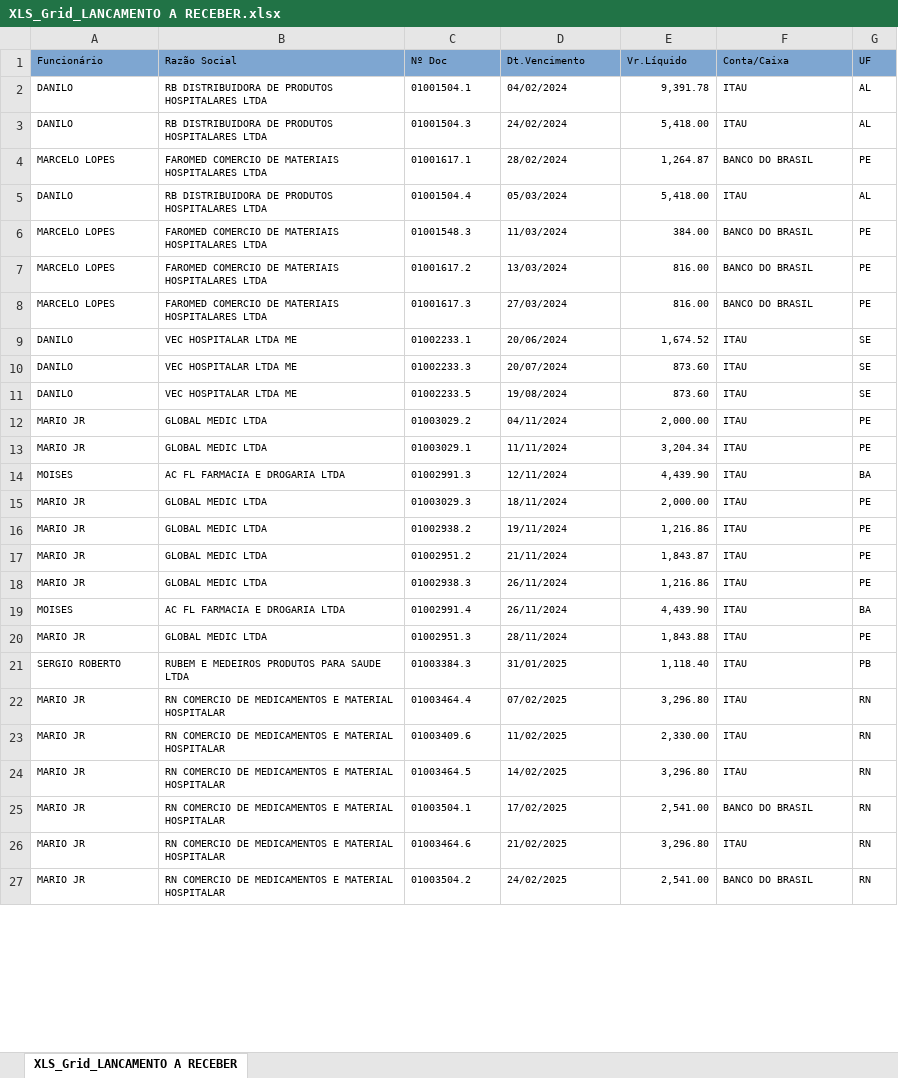
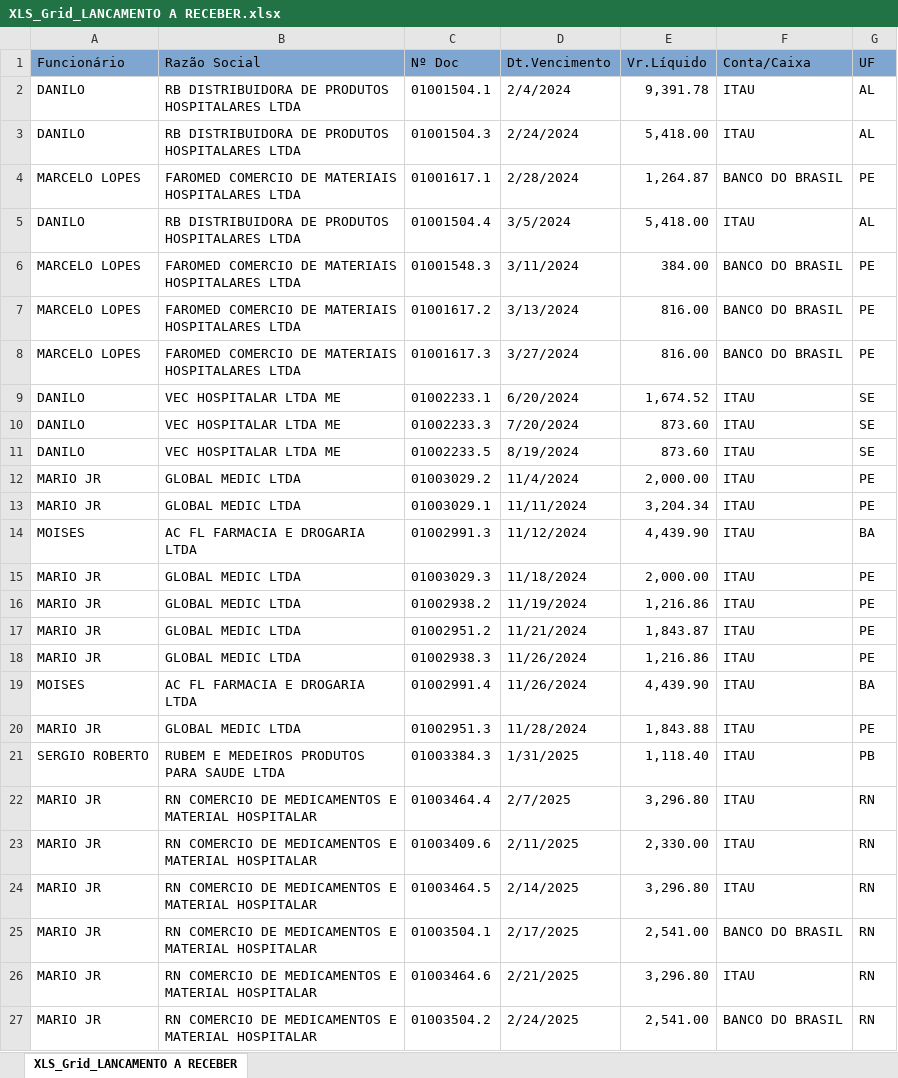
Before and after one commit to fabiosilvavendas-byte/CRM_Medtextil2.0, an Excel workbook: dados/XLS_Grid_LANCAMENTO A RECEBER.xlsx, sheet XLS_Grid_LANCAMENTO A RECEBER, drawn as a sheet; only a part is shown; values as stored, in another font and other column widths than the file's, no borders; the diff covers the shown part only; the diff names each change by its address in the sheet, - before the commit and + after, or states it on an @@ line.

Commit message:
Add files via upload

```diff
--- a/dados/XLS_Grid_LANCAMENTO A RECEBER.xlsx (sheet XLS_Grid_LANCAMENTO A RECEBER)
+++ b/dados/XLS_Grid_LANCAMENTO A RECEBER.xlsx (sheet XLS_Grid_LANCAMENTO A RECEBER)
@@ A1:G27 text size: larger @@
-D2 (Dt.Vencimento): 04/02/2024
+D2 (Dt.Vencimento): 2/4/2024
-D3 (Dt.Vencimento): 24/02/2024
+D3 (Dt.Vencimento): 2/24/2024
-D4 (Dt.Vencimento): 28/02/2024
+D4 (Dt.Vencimento): 2/28/2024
-D5 (Dt.Vencimento): 05/03/2024
+D5 (Dt.Vencimento): 3/5/2024
-D6 (Dt.Vencimento): 11/03/2024
+D6 (Dt.Vencimento): 3/11/2024
-D7 (Dt.Vencimento): 13/03/2024
+D7 (Dt.Vencimento): 3/13/2024
-D8 (Dt.Vencimento): 27/03/2024
+D8 (Dt.Vencimento): 3/27/2024
-D9 (Dt.Vencimento): 20/06/2024
+D9 (Dt.Vencimento): 6/20/2024
-D10 (Dt.Vencimento): 20/07/2024
+D10 (Dt.Vencimento): 7/20/2024
-D11 (Dt.Vencimento): 19/08/2024
+D11 (Dt.Vencimento): 8/19/2024
-D12 (Dt.Vencimento): 04/11/2024
+D12 (Dt.Vencimento): 11/4/2024
-D14 (Dt.Vencimento): 12/11/2024
+D14 (Dt.Vencimento): 11/12/2024
-D15 (Dt.Vencimento): 18/11/2024
+D15 (Dt.Vencimento): 11/18/2024
-D16 (Dt.Vencimento): 19/11/2024
+D16 (Dt.Vencimento): 11/19/2024
-D17 (Dt.Vencimento): 21/11/2024
+D17 (Dt.Vencimento): 11/21/2024
-D18:D19 (Dt.Vencimento): 26/11/2024
+D18:D19 (Dt.Vencimento): 11/26/2024
-D20 (Dt.Vencimento): 28/11/2024
+D20 (Dt.Vencimento): 11/28/2024
-D21 (Dt.Vencimento): 31/01/2025
+D21 (Dt.Vencimento): 1/31/2025
-D22 (Dt.Vencimento): 07/02/2025
+D22 (Dt.Vencimento): 2/7/2025
-D23 (Dt.Vencimento): 11/02/2025
+D23 (Dt.Vencimento): 2/11/2025
-D24 (Dt.Vencimento): 14/02/2025
+D24 (Dt.Vencimento): 2/14/2025
-D25 (Dt.Vencimento): 17/02/2025
+D25 (Dt.Vencimento): 2/17/2025
-D26 (Dt.Vencimento): 21/02/2025
+D26 (Dt.Vencimento): 2/21/2025
-D27 (Dt.Vencimento): 24/02/2025
+D27 (Dt.Vencimento): 2/24/2025
```
Also changed, not shown: 8 added rows, 10 removed rows, 45 edited cells and cell formats elsewhere in this sheet.
